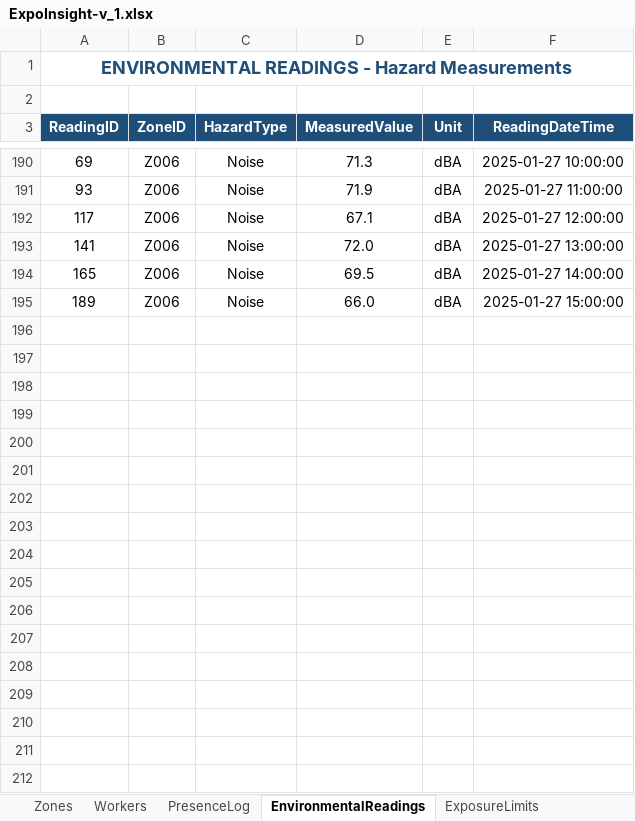
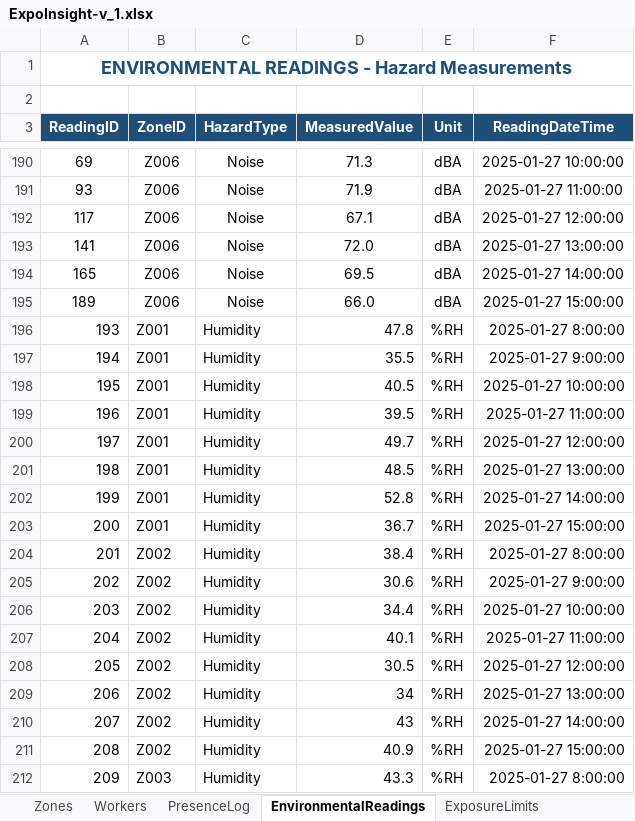
Before and after one commit to A-ALMETRED/Expoinsight, an Excel workbook: ExpoInsight-v_1.xlsx, sheet EnvironmentalReadings, drawn as a sheet; only a part is shown, gaps mark what is left out; values as stored, in another font and other column widths than the file's, no borders; the diff covers the shown part only; the diff names each change by its address in the sheet, - before the commit and + after, or states it on an @@ line.

```diff
--- a/ExpoInsight-v_1.xlsx (sheet EnvironmentalReadings)
+++ b/ExpoInsight-v_1.xlsx (sheet EnvironmentalReadings)
+row 196: 193 | Z001 | Humidity | 47.8 | %RH | 2025-01-27 8:00:00
+row 197: 194 | Z001 | Humidity | 35.5 | %RH | 2025-01-27 9:00:00
+row 198: 195 | Z001 | Humidity | 40.5 | %RH | 2025-01-27 10:00:00
+row 199: 196 | Z001 | Humidity | 39.5 | %RH | 2025-01-27 11:00:00
+row 200: 197 | Z001 | Humidity | 49.7 | %RH | 2025-01-27 12:00:00
+row 201: 198 | Z001 | Humidity | 48.5 | %RH | 2025-01-27 13:00:00
+row 202: 199 | Z001 | Humidity | 52.8 | %RH | 2025-01-27 14:00:00
+row 203: 200 | Z001 | Humidity | 36.7 | %RH | 2025-01-27 15:00:00
+row 204: 201 | Z002 | Humidity | 38.4 | %RH | 2025-01-27 8:00:00
+row 205: 202 | Z002 | Humidity | 30.6 | %RH | 2025-01-27 9:00:00
+row 206: 203 | Z002 | Humidity | 34.4 | %RH | 2025-01-27 10:00:00
+row 207: 204 | Z002 | Humidity | 40.1 | %RH | 2025-01-27 11:00:00
+row 208: 205 | Z002 | Humidity | 30.5 | %RH | 2025-01-27 12:00:00
+row 209: 206 | Z002 | Humidity | 34 | %RH | 2025-01-27 13:00:00
+row 210: 207 | Z002 | Humidity | 43 | %RH | 2025-01-27 14:00:00
+row 211: 208 | Z002 | Humidity | 40.9 | %RH | 2025-01-27 15:00:00
+row 212: 209 | Z003 | Humidity | 43.3 | %RH | 2025-01-27 8:00:00
```
Also changed, not shown: 79 added rows elsewhere in this sheet, 1 other file.
